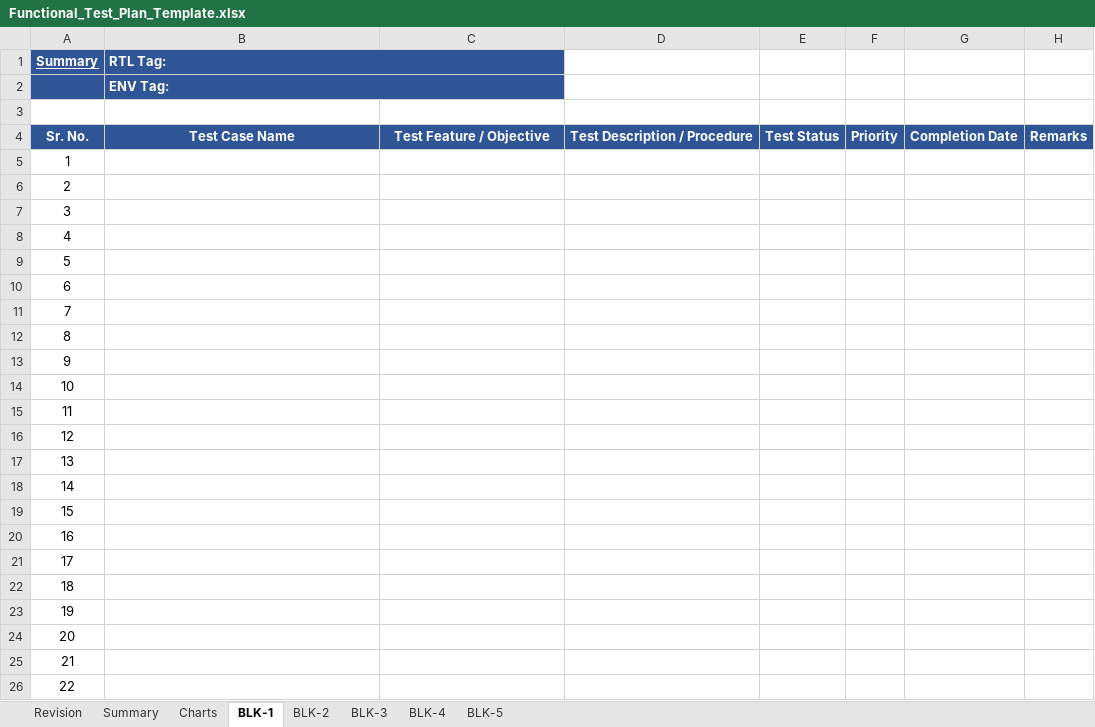
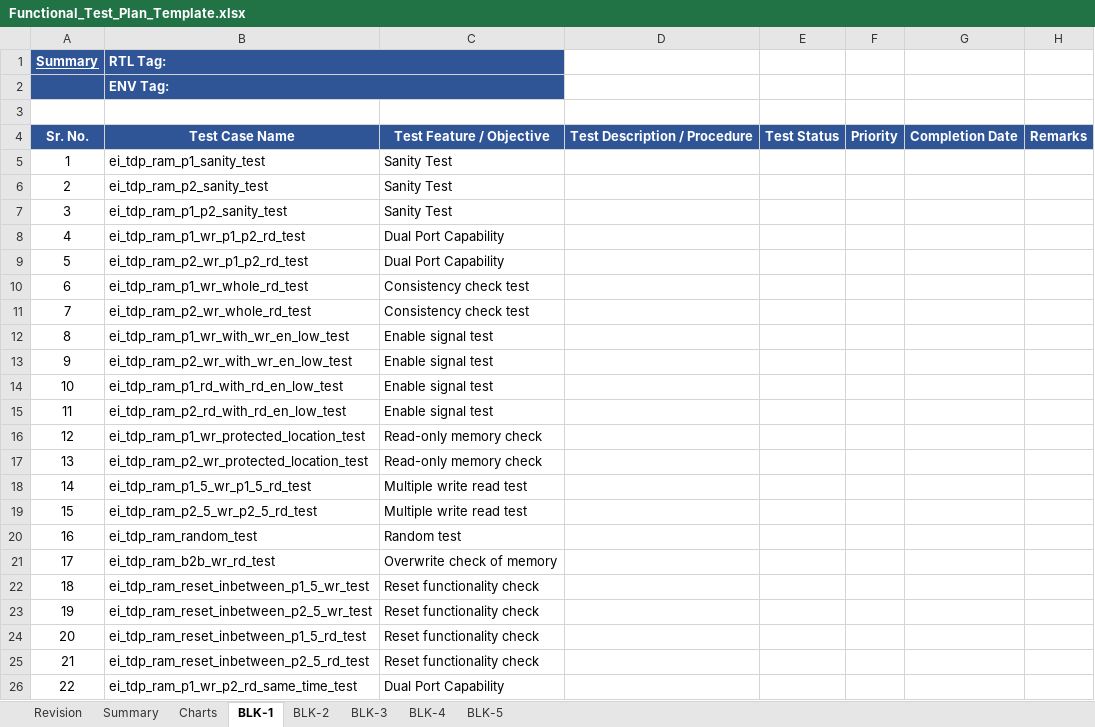
Before and after one commit to shahid2107/TDP-RAM-UVC, an Excel workbook: Documentation/Verification_Plan/Functional_Test_Plan_Template.xlsx, sheet BLK-1, drawn as a sheet; only a part is shown; values as stored, in another font and other column widths than the file's, no borders; charts and pictures and conditional formats not drawn; the diff covers the shown part only; the diff names each change by its address in the sheet, - before the commit and + after, or states it on an @@ line.

```diff
--- a/Documentation/Verification_Plan/Functional_Test_Plan_Template.xlsx (sheet BLK-1)
+++ b/Documentation/Verification_Plan/Functional_Test_Plan_Template.xlsx (sheet BLK-1)
-B5: (empty)
+B5: ei_tdp_ram_p1_sanity_test
-C5:C7: (empty)
+C5:C7: Sanity Test
-B6: (empty)
+B6: ei_tdp_ram_p2_sanity_test
-B7: (empty)
+B7: ei_tdp_ram_p1_p2_sanity_test
-B8: (empty)
+B8: ei_tdp_ram_p1_wr_p1_p2_rd_test
-C8:C9: (empty)
+C8:C9: Dual Port Capability
-B9: (empty)
+B9: ei_tdp_ram_p2_wr_p1_p2_rd_test
-B10: (empty)
+B10: ei_tdp_ram_p1_wr_whole_rd_test
-C10:C11: (empty)
+C10:C11: Consistency check test
-B11: (empty)
+B11: ei_tdp_ram_p2_wr_whole_rd_test
-B12: (empty)
+B12: ei_tdp_ram_p1_wr_with_wr_en_low_test
-C12:C15: (empty)
+C12:C15: Enable signal test
-B13: (empty)
+B13: ei_tdp_ram_p2_wr_with_wr_en_low_test
-B14: (empty)
+B14: ei_tdp_ram_p1_rd_with_rd_en_low_test
-B15: (empty)
+B15: ei_tdp_ram_p2_rd_with_rd_en_low_test
-B16: (empty)
+B16: ei_tdp_ram_p1_wr_protected_location_test
-C16:C17: (empty)
+C16:C17: Read-only memory check
-B17: (empty)
+B17: ei_tdp_ram_p2_wr_protected_location_test
-B18: (empty)
+B18: ei_tdp_ram_p1_5_wr_p1_5_rd_test
-C18:C19: (empty)
+C18:C19: Multiple write read test
-B19: (empty)
+B19: ei_tdp_ram_p2_5_wr_p2_5_rd_test
-B20: (empty)
+B20: ei_tdp_ram_random_test
-C20: (empty)
+C20: Random test
-B21: (empty)
+B21: ei_tdp_ram_b2b_wr_rd_test
-C21: (empty)
+C21: Overwrite check of memory
-B22: (empty)
+B22: ei_tdp_ram_reset_inbetween_p1_5_wr_test
-C22:C25: (empty)
+C22:C25: Reset functionality check
-B23: (empty)
+B23: ei_tdp_ram_reset_inbetween_p2_5_wr_test
-B24: (empty)
+B24: ei_tdp_ram_reset_inbetween_p1_5_rd_test
-B25: (empty)
+B25: ei_tdp_ram_reset_inbetween_p2_5_rd_test
-B26: (empty)
+B26: ei_tdp_ram_p1_wr_p2_rd_same_time_test
-C26: (empty)
+C26: Dual Port Capability
```
Also changed, not shown: 2 edited cells elsewhere in this sheet, charts or pictures, Documentation/Project_overall_individual_status_and_MoM/eiTRA_UVM_Project_Daily_Status_MoM.xlsx, Documentation/Verification_Plan/Feature Plan_template.xlsx, 1 other file.
